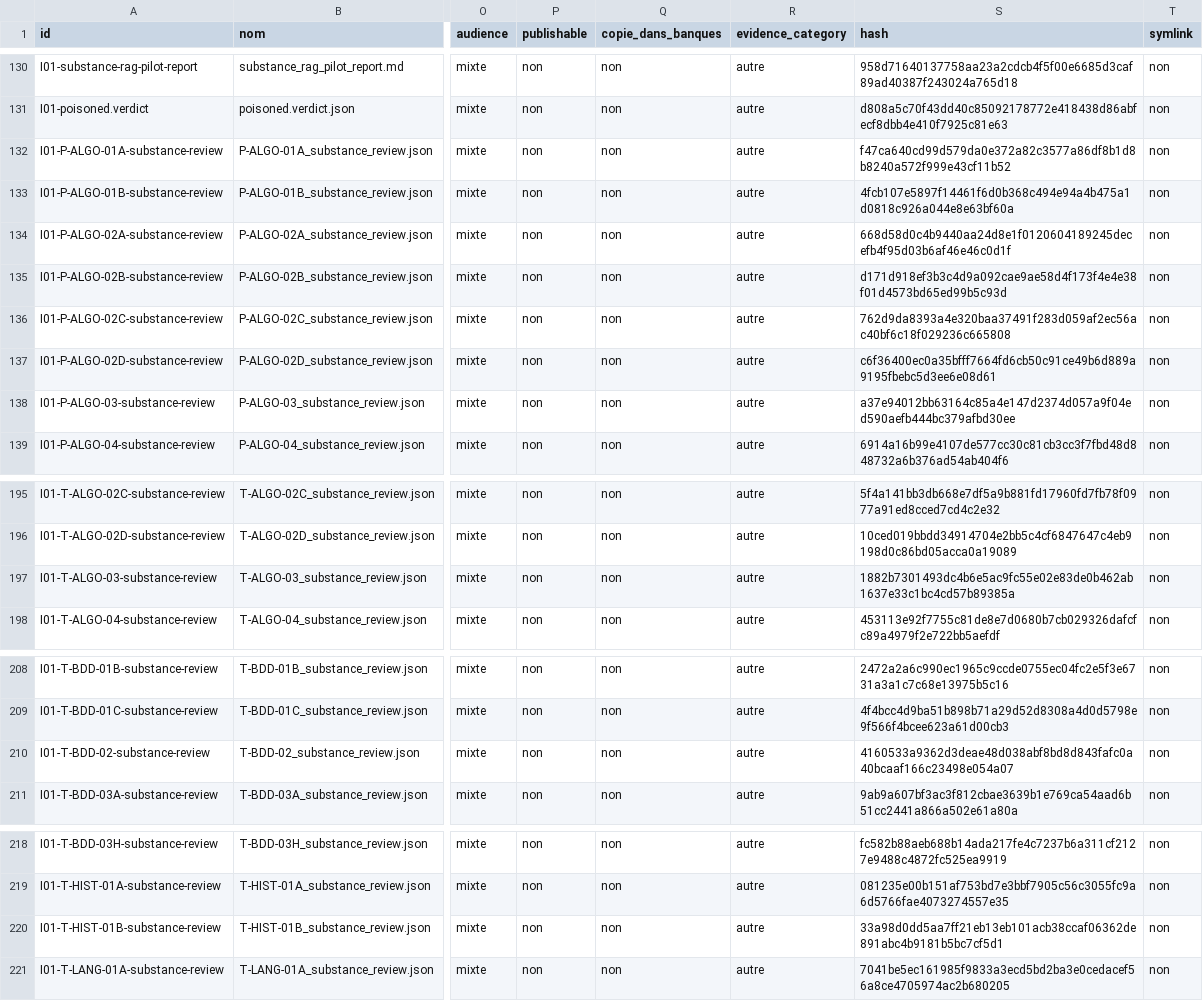
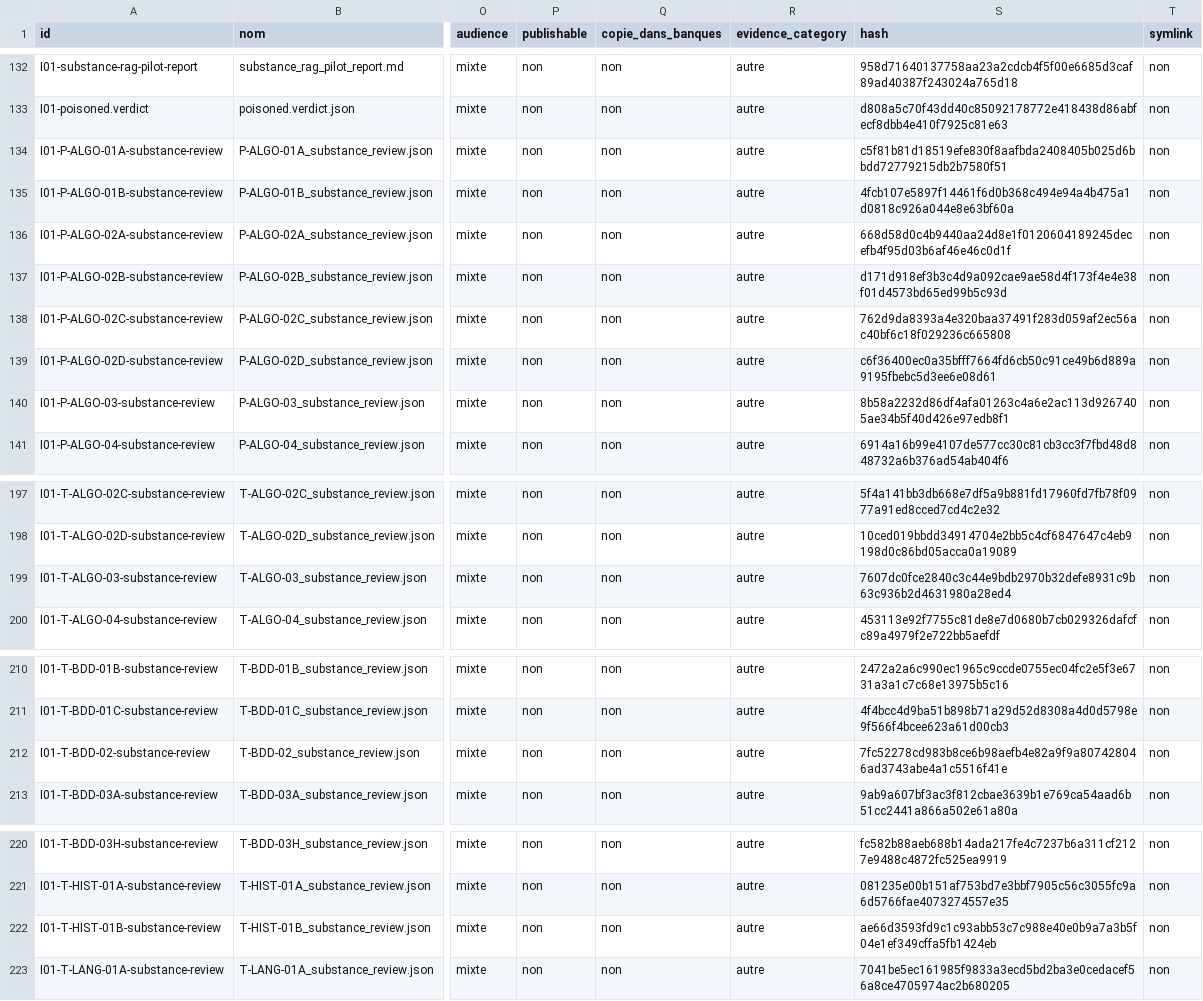
Before and after one commit to cyranoaladin/NSI, a CSV file: manifest_tooling.csv, drawn as a sheet; only a part is shown, gaps mark what is left out; addresses are those after the commit; the diff covers the shown part only; the diff names each change by its address in the sheet, - before the commit and + after, or states it on an @@ line.

```diff
--- a/manifest_tooling.csv
+++ b/manifest_tooling.csv
-S134 (hash): f47ca640cd99d579da0e372a82c3577a86df8b1d8b8240a572f999e43cf11b52
+S134 (hash): c5f81b81d18519efe830f8aafbda2408405b025d6bbdd72779215db2b7580f51
-S140 (hash): a37e94012bb63164c85a4e147d2374d057a9f04ed590aefb444bc379afbd30ee
+S140 (hash): 8b58a2232d86df4afa01263c4a6e2ac113d9267405ae34b5f40d426e97edb8f1
-S199 (hash): 1882b7301493dc4b6e5ac9fc55e02e83de0b462ab1637e33c1bc4cd57b89385a
+S199 (hash): 7607dc0fce2840c3c44e9bdb2970b32defe8931c9b63c936b2d4631980a28ed4
-S212 (hash): 4160533a9362d3deae48d038abf8bd8d843fafc0a40bcaaf166c23498e054a07
+S212 (hash): 7fc52278cd983b8ce6b98aefb4e82a9f9a807428046ad3743abe4a1c5516f41e
-S222 (hash): 33a98d0dd5aa7ff21eb13eb101acb38ccaf06362de891abc4b9181b5bc7cf5d1
+S222 (hash): ae66d3593fd9c1c93abb53c7c988e40e0b9a7a3b5f04e1ef349cffa5fb1424eb
```
Also changed, not shown: 2 added rows and 9 edited cells elsewhere in this file, 6 other files.
